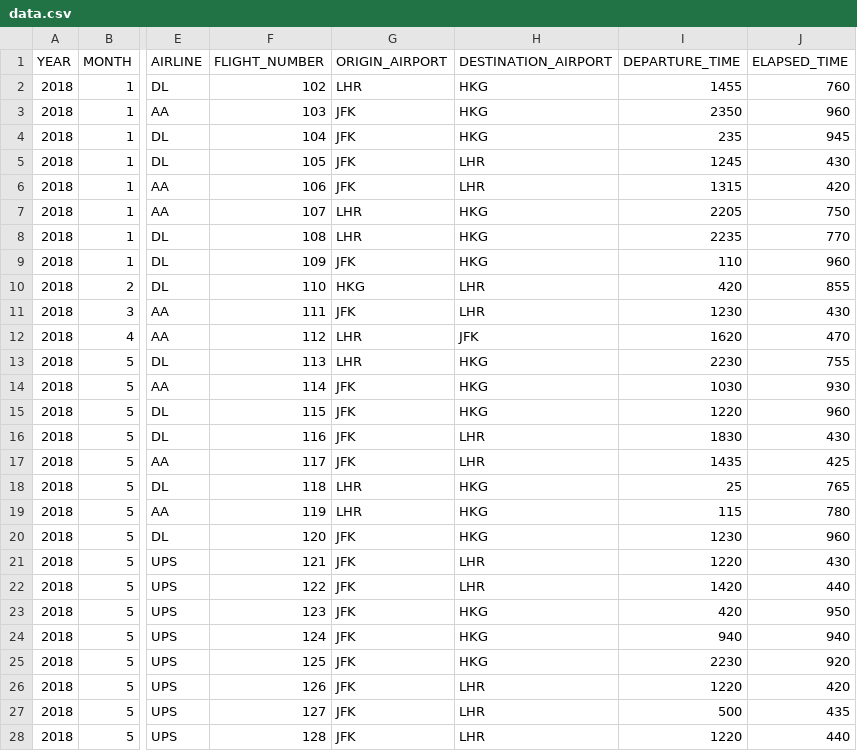
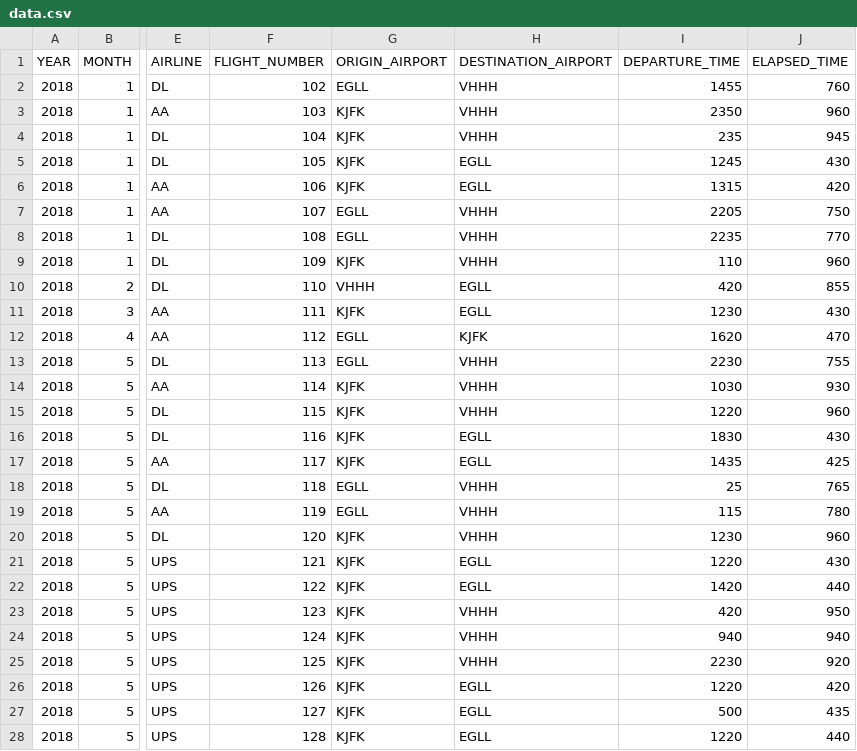
Before and after one commit to HighFlyersTeam/flight-tracker, a CSV file: app/data.csv, drawn as a sheet; only a part is shown, gaps mark what is left out; the diff covers the shown part only; the diff names each change by its address in the sheet, - before the commit and + after, or states it on an @@ line.

```diff
--- a/app/data.csv
+++ b/app/data.csv
-G2 (ORIGIN_AIRPORT): LHR
+G2 (ORIGIN_AIRPORT): EGLL
-H2:H4 (DESTINATION_AIRPORT): HKG
+H2:H4 (DESTINATION_AIRPORT): VHHH
-G3:G6 (ORIGIN_AIRPORT): JFK
+G3:G6 (ORIGIN_AIRPORT): KJFK
-H5:H6 (DESTINATION_AIRPORT): LHR
+H5:H6 (DESTINATION_AIRPORT): EGLL
-G7:G8 (ORIGIN_AIRPORT): LHR
+G7:G8 (ORIGIN_AIRPORT): EGLL
-H7:H9 (DESTINATION_AIRPORT): HKG
+H7:H9 (DESTINATION_AIRPORT): VHHH
-G9 (ORIGIN_AIRPORT): JFK
+G9 (ORIGIN_AIRPORT): KJFK
-G10 (ORIGIN_AIRPORT): HKG
+G10 (ORIGIN_AIRPORT): VHHH
-H10:H11 (DESTINATION_AIRPORT): LHR
+H10:H11 (DESTINATION_AIRPORT): EGLL
-G11 (ORIGIN_AIRPORT): JFK
+G11 (ORIGIN_AIRPORT): KJFK
-G12:G13 (ORIGIN_AIRPORT): LHR
+G12:G13 (ORIGIN_AIRPORT): EGLL
-H12 (DESTINATION_AIRPORT): JFK
+H12 (DESTINATION_AIRPORT): KJFK
-H13:H15 (DESTINATION_AIRPORT): HKG
+H13:H15 (DESTINATION_AIRPORT): VHHH
-G14:G17 (ORIGIN_AIRPORT): JFK
+G14:G17 (ORIGIN_AIRPORT): KJFK
-H16:H17 (DESTINATION_AIRPORT): LHR
+H16:H17 (DESTINATION_AIRPORT): EGLL
-G18:G19 (ORIGIN_AIRPORT): LHR
+G18:G19 (ORIGIN_AIRPORT): EGLL
-H18:H20 (DESTINATION_AIRPORT): HKG
+H18:H20 (DESTINATION_AIRPORT): VHHH
-G20:G28 (ORIGIN_AIRPORT): JFK
+G20:G28 (ORIGIN_AIRPORT): KJFK
-H21:H22 (DESTINATION_AIRPORT): LHR
+H21:H22 (DESTINATION_AIRPORT): EGLL
-H23:H25 (DESTINATION_AIRPORT): HKG
+H23:H25 (DESTINATION_AIRPORT): VHHH
-H26:H28 (DESTINATION_AIRPORT): LHR
+H26:H28 (DESTINATION_AIRPORT): EGLL
```
Also changed, not shown: 20 edited cells elsewhere in this file, 4 other files.
